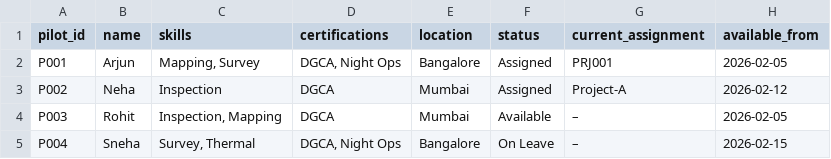
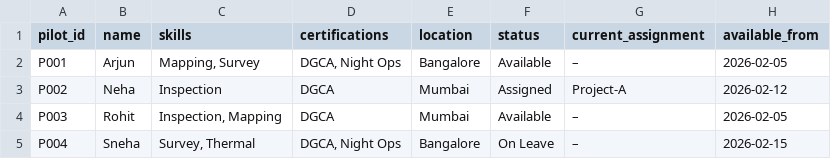
Before and after one commit to THManoj/skylark_drones-assignment, a CSV file: pilot_roster.csv, drawn as a sheet.

```diff
--- a/pilot_roster.csv
+++ b/pilot_roster.csv
@@ -1,3 +1,3 @@
 pilot_id,name,skills,certifications,location,status,current_assignment,available_from
-P001,Arjun,"Mapping, Survey","DGCA, Night Ops",Bangalore,Assigned,PRJ001,2026-02-05
+P001,Arjun,"Mapping, Survey","DGCA, Night Ops",Bangalore,Available,–,2026-02-05
 P002,Neha,Inspection,DGCA,Mumbai,Assigned,Project-A,2026-02-12
```
Also changed, not shown: 2 other files.
